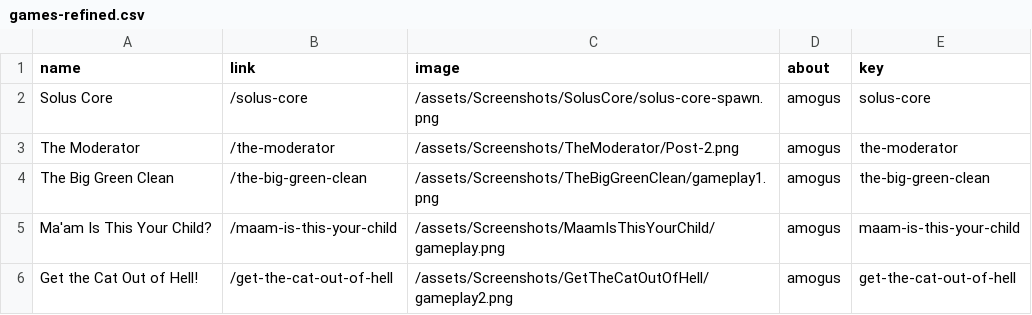
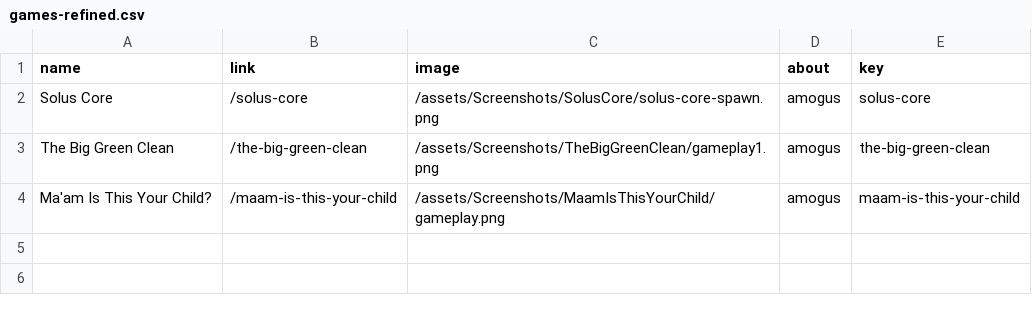
Before and after one commit to DrSlowpokePhd/drslowpokephd.github.io, a CSV file: _data/games-refined.csv, drawn as a sheet; the diff names each change by its address in the sheet, - before the commit and + after, or states it on an @@ line.

Commit message:
Update games-refined.csv

```diff
--- a/_data/games-refined.csv
+++ b/_data/games-refined.csv
-row 3: The Moderator | /the-moderator | /assets/Screenshots/TheModerator/Post-2.png | amogus | the-moderator
-row 6: Get the Cat Out of Hell! | /get-the-cat-out-of-hell | /assets/Screenshots/GetTheCatOutOfHell/gameplay2.png | amogus | get-the-cat-out-of-hell
```
